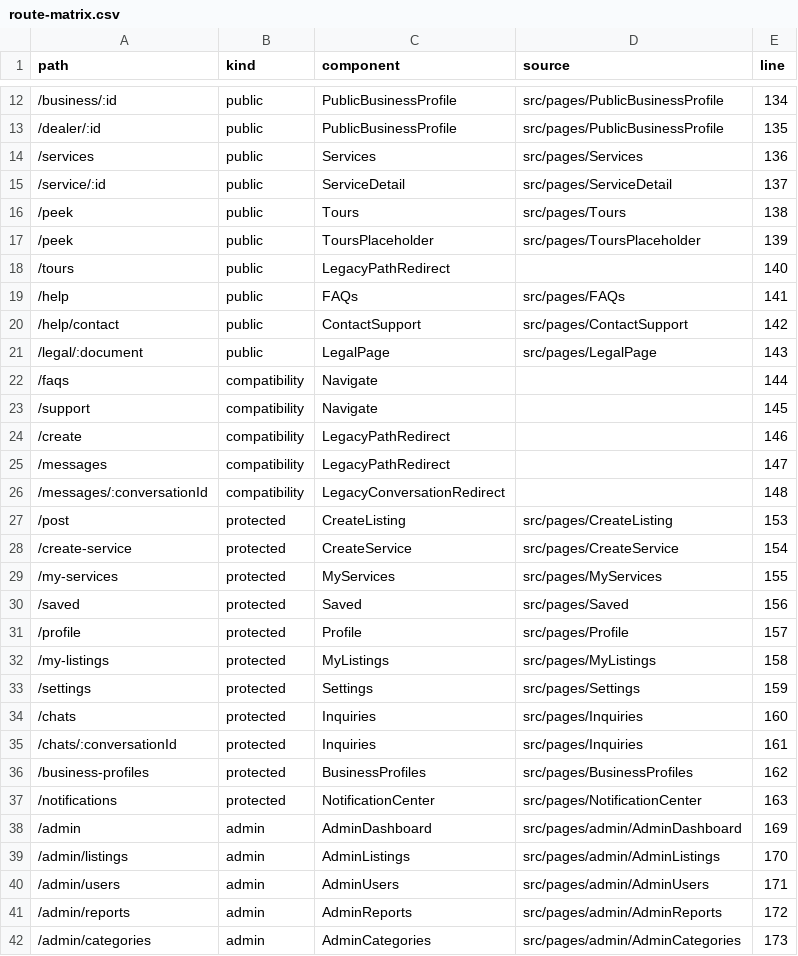
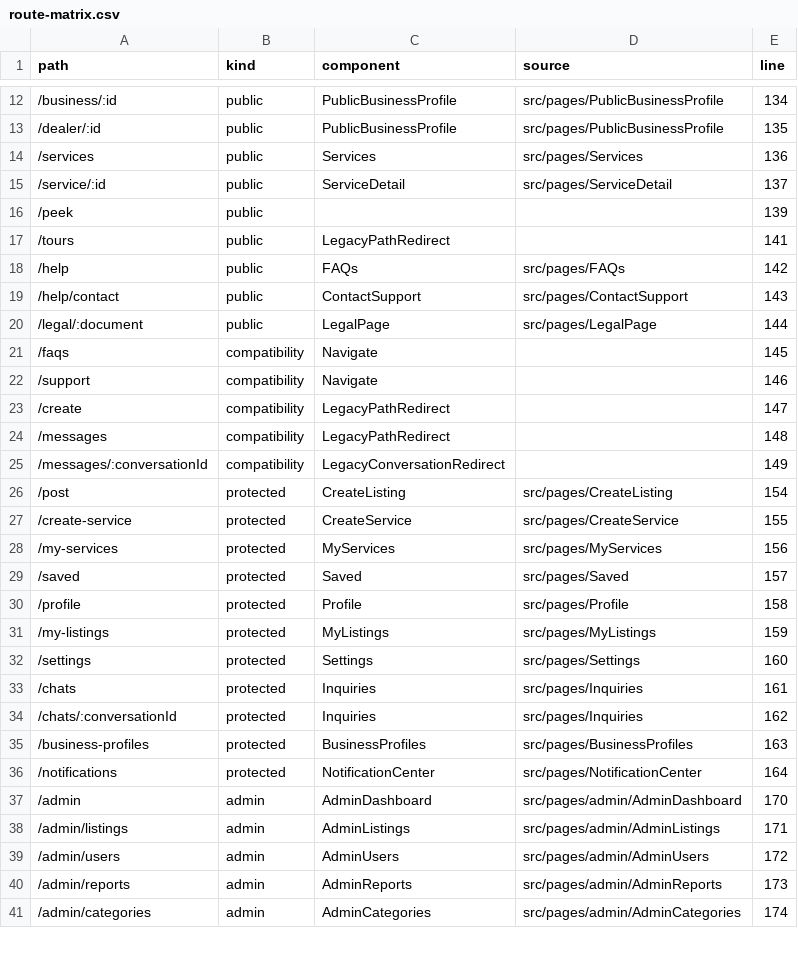
Before and after one commit to mmugambiwa14-netizen/findit-marketplace, a CSV file: artifacts/product-audit/route-matrix.csv, drawn as a sheet; only a part is shown, gaps mark what is left out; the diff covers the shown part only.

```diff
--- a/artifacts/product-audit/route-matrix.csv
+++ b/artifacts/product-audit/route-matrix.csv
@@ -15,28 +15,27 @@ path,kind,component,source,line
 "/service/:id","public","ServiceDetail","src/pages/ServiceDetail","137"
-"/peek","public","Tours","src/pages/Tours","138"
-"/peek","public","ToursPlaceholder","src/pages/ToursPlaceholder","139"
-"/tours","public","LegacyPathRedirect","","140"
-"/help","public","FAQs","src/pages/FAQs","141"
-"/help/contact","public","ContactSupport","src/pages/ContactSupport","142"
-"/legal/:document","public","LegalPage","src/pages/LegalPage","143"
-"/faqs","compatibility","Navigate","","144"
-"/support","compatibility","Navigate","","145"
-"/create","compatibility","LegacyPathRedirect","","146"
-"/messages","compatibility","LegacyPathRedirect","","147"
-"/messages/:conversationId","compatibility","LegacyConversationRedirect","","148"
-"/post","protected","CreateListing","src/pages/CreateListing","153"
-"/create-service","protected","CreateService","src/pages/CreateService","154"
-"/my-services","protected","MyServices","src/pages/MyServices","155"
-"/saved","protected","Saved","src/pages/Saved","156"
-"/profile","protected","Profile","src/pages/Profile","157"
-"/my-listings","protected","MyListings","src/pages/MyListings","158"
-"/settings","protected","Settings","src/pages/Settings","159"
-"/chats","protected","Inquiries","src/pages/Inquiries","160"
-"/chats/:conversationId","protected","Inquiries","src/pages/Inquiries","161"
-"/business-profiles","protected","BusinessProfiles","src/pages/BusinessProfiles","162"
-"/notifications","protected","NotificationCenter","src/pages/NotificationCenter","163"
-"/admin","admin","AdminDashboard","src/pages/admin/AdminDashboard","169"
-"/admin/listings","admin","AdminListings","src/pages/admin/AdminListings","170"
-"/admin/users","admin","AdminUsers","src/pages/admin/AdminUsers","171"
-"/admin/reports","admin","AdminReports","src/pages/admin/AdminReports","172"
-"/admin/categories","admin","AdminCategories","src/pages/admin/AdminCategories","173"
+"/peek","public","","","139"
+"/tours","public","LegacyPathRedirect","","141"
+"/help","public","FAQs","src/pages/FAQs","142"
+"/help/contact","public","ContactSupport","src/pages/ContactSupport","143"
+"/legal/:document","public","LegalPage","src/pages/LegalPage","144"
+"/faqs","compatibility","Navigate","","145"
+"/support","compatibility","Navigate","","146"
+"/create","compatibility","LegacyPathRedirect","","147"
+"/messages","compatibility","LegacyPathRedirect","","148"
+"/messages/:conversationId","compatibility","LegacyConversationRedirect","","149"
+"/post","protected","CreateListing","src/pages/CreateListing","154"
+"/create-service","protected","CreateService","src/pages/CreateService","155"
+"/my-services","protected","MyServices","src/pages/MyServices","156"
+"/saved","protected","Saved","src/pages/Saved","157"
+"/profile","protected","Profile","src/pages/Profile","158"
+"/my-listings","protected","MyListings","src/pages/MyListings","159"
+"/settings","protected","Settings","src/pages/Settings","160"
+"/chats","protected","Inquiries","src/pages/Inquiries","161"
+"/chats/:conversationId","protected","Inquiries","src/pages/Inquiries","162"
+"/business-profiles","protected","BusinessProfiles","src/pages/BusinessProfiles","163"
+"/notifications","protected","NotificationCenter","src/pages/NotificationCenter","164"
+"/admin","admin","AdminDashboard","src/pages/admin/AdminDashboard","170"
+"/admin/listings","admin","AdminListings","src/pages/admin/AdminListings","171"
+"/admin/users","admin","AdminUsers","src/pages/admin/AdminUsers","172"
+"/admin/reports","admin","AdminReports","src/pages/admin/AdminReports","173"
+"/admin/categories","admin","AdminCategories","src/pages/admin/AdminCategories","174"
```
Also changed, not shown: 2 edited cells elsewhere in this file, artifacts/product-audit/page-control-matrix.csv, 4 other files.
